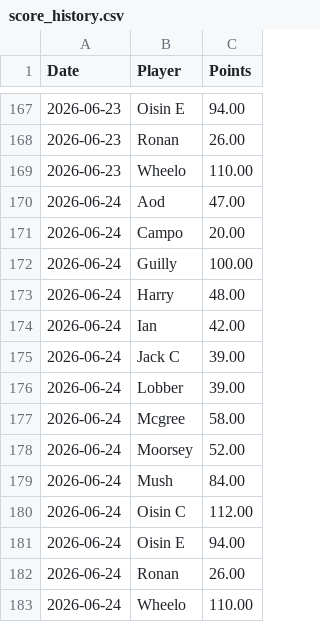
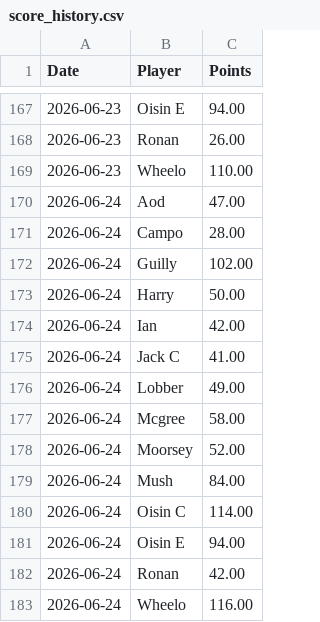
Before and after one commit to oisincarroll296/wc2026-sweepstake, a CSV file: data/score_history.csv, drawn as a sheet; only a part is shown, gaps mark what is left out.

Commit message:
Update match results: 2026-06-24

```diff
--- a/data/score_history.csv
+++ b/data/score_history.csv
@@ -170,8 +170,8 @@ Date,Player,Points
 2026-06-24,Aod,47.00
-2026-06-24,Campo,20.00
-2026-06-24,Guilly,100.00
-2026-06-24,Harry,48.00
+2026-06-24,Campo,28.00
+2026-06-24,Guilly,102.00
+2026-06-24,Harry,50.00
 2026-06-24,Ian,42.00
-2026-06-24,Jack C,39.00
-2026-06-24,Lobber,39.00
+2026-06-24,Jack C,41.00
+2026-06-24,Lobber,49.00
 2026-06-24,Mcgree,58.00
@@ -179,5 +179,5 @@ Date,Player,Points
 2026-06-24,Mush,84.00
-2026-06-24,Oisin C,112.00
+2026-06-24,Oisin C,114.00
 2026-06-24,Oisin E,94.00
-2026-06-24,Ronan,26.00
-2026-06-24,Wheelo,110.00
+2026-06-24,Ronan,42.00
+2026-06-24,Wheelo,116.00
```
